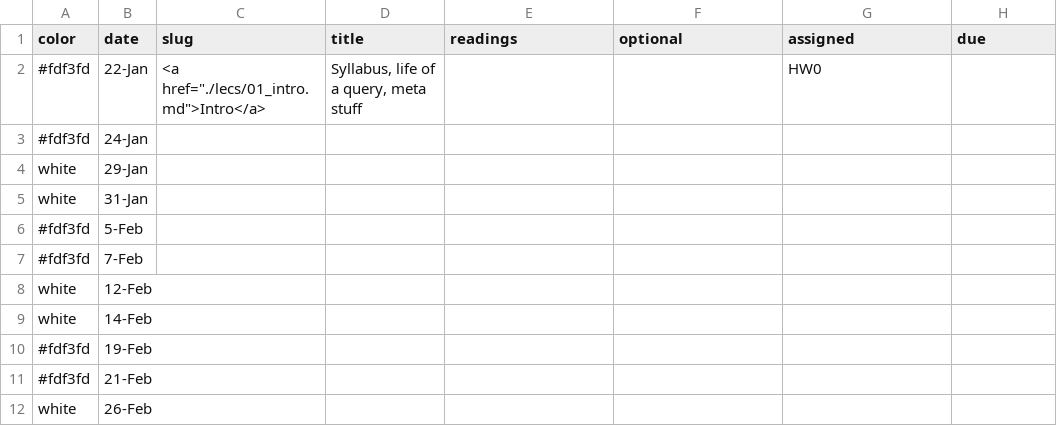
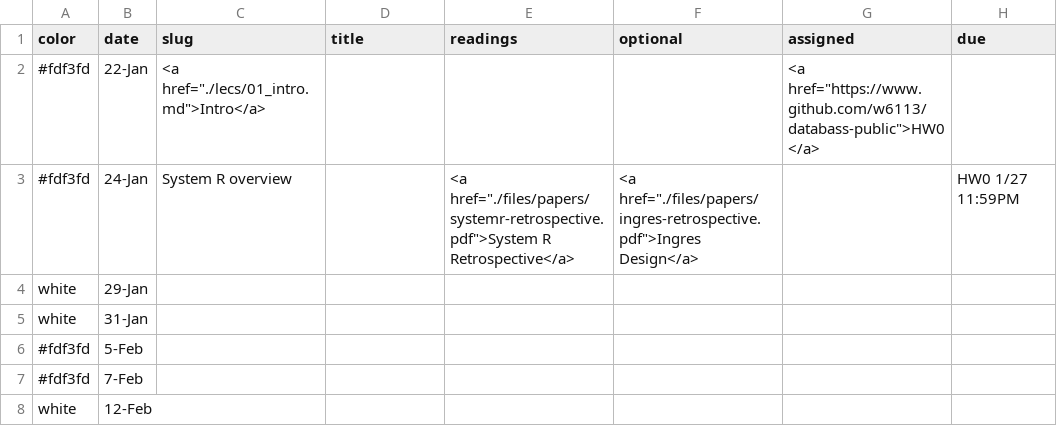
Before and after one commit to wzao1515/w6113.github.io, a CSV file: _data/schedule.csv, drawn as a sheet; only a part is shown; the shorter side is filled out with more unchanged rows.

```diff
--- a/_data/schedule.csv
+++ b/_data/schedule.csv
@@ -1,4 +1,4 @@
 color,date,slug,title,readings,optional,assigned,due
-#fdf3fd,22-Jan,"<a href=""./lecs/01_intro.md"">Intro</a>","Syllabus, life of a query, meta stuff",,,HW0,
-#fdf3fd,24-Jan,,,,,,
+#fdf3fd,22-Jan,"<a href=""./lecs/01_intro.md"">Intro</a>",,,,"<a href=""https://www.github.com/w6113/databass-public"">HW0</a>",
+#fdf3fd,24-Jan,System R overview,,"<a href=""./files/papers/systemr-retrospective.pdf"">System R Retrospective</a>","<a href=""./files/papers/ingres-retrospective.pdf"">Ingres Design</a>",,HW0 1/27 11:59PM
 white,29-Jan,,,,,,
```
Also changed, not shown: 2 other files.
